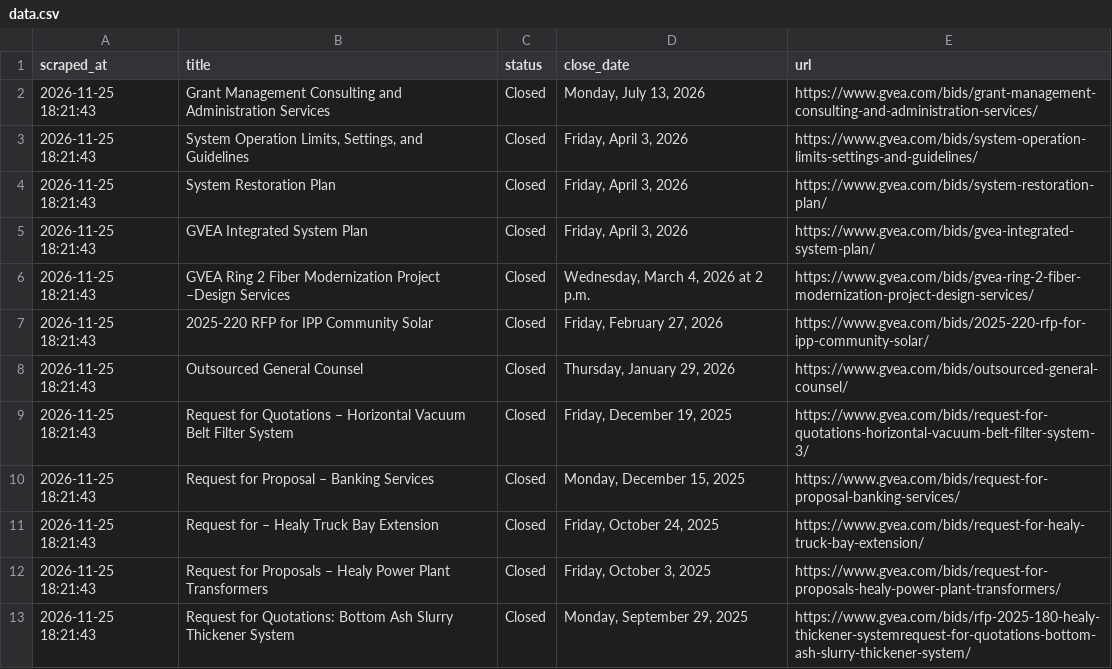
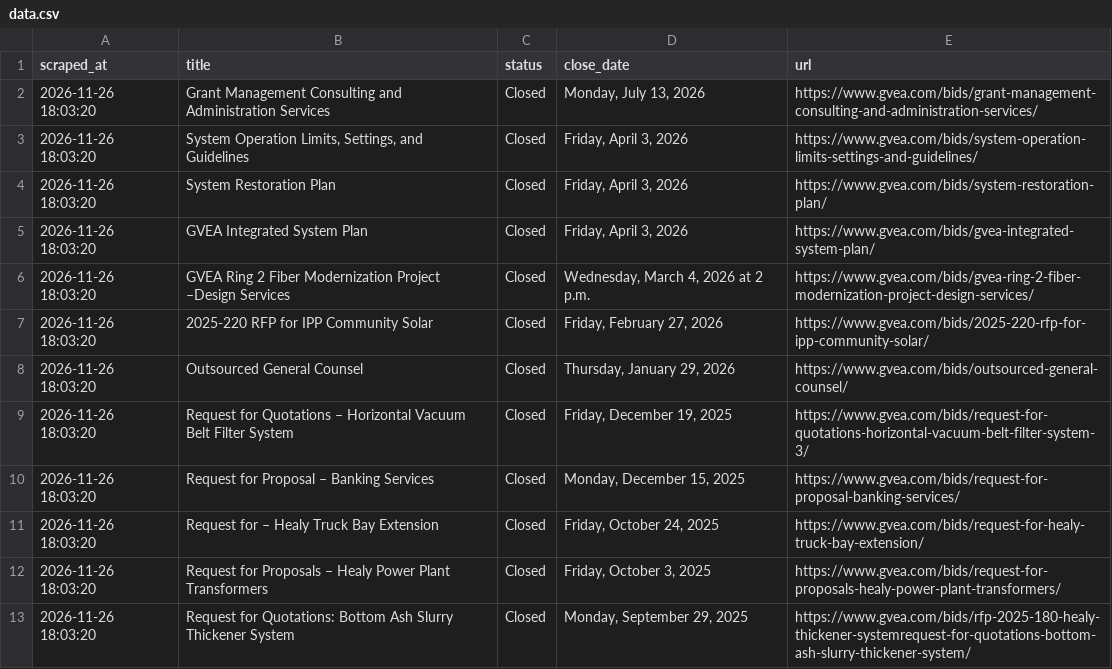
Before and after one commit to zudikasiahaan/HE-Opportunity-Radar, a CSV file: data.csv, drawn as a sheet.

```diff
--- a/data.csv
+++ b/data.csv
@@ -1,13 +1,13 @@
 scraped_at,title,status,close_date,url
-2026-11-25 18:21:43,Grant Management Consulting and Administration Services,Closed,"Monday, July 13, 2026",https://www.gvea.com/bids/grant-management-consulting-and-administration-services/
-2026-11-25 18:21:43,"System Operation Limits, Settings, and Guidelines",Closed,"Friday, April 3, 2026",https://www.gvea.com/bids/system-operation-limits-settings-and-guidelines/
-2026-11-25 18:21:43,System Restoration Plan,Closed,"Friday, April 3, 2026",https://www.gvea.com/bids/system-restoration-plan/
-2026-11-25 18:21:43,GVEA Integrated System Plan,Closed,"Friday, April 3, 2026",https://www.gvea.com/bids/gvea-integrated-system-plan/
-2026-11-25 18:21:43,GVEA Ring 2 Fiber Modernization Project –Design Services,Closed,"Wednesday, March 4, 2026 at 2 p.m.",https://www.gvea.com/bids/gvea-ring-2-fiber-modernization-project-design-services/
-2026-11-25 18:21:43,2025-220 RFP for IPP Community Solar,Closed,"Friday, February 27, 2026",https://www.gvea.com/bids/2025-220-rfp-for-ipp-community-solar/
-2026-11-25 18:21:43,Outsourced General Counsel,Closed,"Thursday, January 29, 2026",https://www.gvea.com/bids/outsourced-general-counsel/
-2026-11-25 18:21:43,Request for Quotations – Horizontal Vacuum Belt Filter System,Closed,"Friday, December 19, 2025",https://www.gvea.com/bids/request-for-quotations-horizontal-vacuum-belt-filter-system-3/
-2026-11-25 18:21:43,Request for Proposal – Banking Services,Closed,"Monday, December 15, 2025",https://www.gvea.com/bids/request-for-proposal-banking-services/
-2026-11-25 18:21:43,Request for – Healy Truck Bay Extension,Closed,"Friday, October 24, 2025",https://www.gvea.com/bids/request-for-healy-truck-bay-extension/
-2026-11-25 18:21:43,Request for Proposals – Healy Power Plant Transformers,Closed,"Friday, October 3, 2025",https://www.gvea.com/bids/request-for-proposals-healy-power-plant-transformers/
-2026-11-25 18:21:43,Request for Quotations: Bottom Ash Slurry Thickener System,Closed,"Monday, September 29, 2025",https://www.gvea.com/bids/rfp-2025-180-healy-thickener-systemrequest-for-quotations-bottom-ash-slurry-thickener-system/
+2026-11-26 18:03:20,Grant Management Consulting and Administration Services,Closed,"Monday, July 13, 2026",https://www.gvea.com/bids/grant-management-consulting-and-administration-services/
+2026-11-26 18:03:20,"System Operation Limits, Settings, and Guidelines",Closed,"Friday, April 3, 2026",https://www.gvea.com/bids/system-operation-limits-settings-and-guidelines/
+2026-11-26 18:03:20,System Restoration Plan,Closed,"Friday, April 3, 2026",https://www.gvea.com/bids/system-restoration-plan/
+2026-11-26 18:03:20,GVEA Integrated System Plan,Closed,"Friday, April 3, 2026",https://www.gvea.com/bids/gvea-integrated-system-plan/
+2026-11-26 18:03:20,GVEA Ring 2 Fiber Modernization Project –Design Services,Closed,"Wednesday, March 4, 2026 at 2 p.m.",https://www.gvea.com/bids/gvea-ring-2-fiber-modernization-project-design-services/
+2026-11-26 18:03:20,2025-220 RFP for IPP Community Solar,Closed,"Friday, February 27, 2026",https://www.gvea.com/bids/2025-220-rfp-for-ipp-community-solar/
+2026-11-26 18:03:20,Outsourced General Counsel,Closed,"Thursday, January 29, 2026",https://www.gvea.com/bids/outsourced-general-counsel/
+2026-11-26 18:03:20,Request for Quotations – Horizontal Vacuum Belt Filter System,Closed,"Friday, December 19, 2025",https://www.gvea.com/bids/request-for-quotations-horizontal-vacuum-belt-filter-system-3/
+2026-11-26 18:03:20,Request for Proposal – Banking Services,Closed,"Monday, December 15, 2025",https://www.gvea.com/bids/request-for-proposal-banking-services/
+2026-11-26 18:03:20,Request for – Healy Truck Bay Extension,Closed,"Friday, October 24, 2025",https://www.gvea.com/bids/request-for-healy-truck-bay-extension/
+2026-11-26 18:03:20,Request for Proposals – Healy Power Plant Transformers,Closed,"Friday, October 3, 2025",https://www.gvea.com/bids/request-for-proposals-healy-power-plant-transformers/
+2026-11-26 18:03:20,Request for Quotations: Bottom Ash Slurry Thickener System,Closed,"Monday, September 29, 2025",https://www.gvea.com/bids/rfp-2025-180-healy-thickener-systemrequest-for-quotations-bottom-ash-slurry-thickener-system/
```
